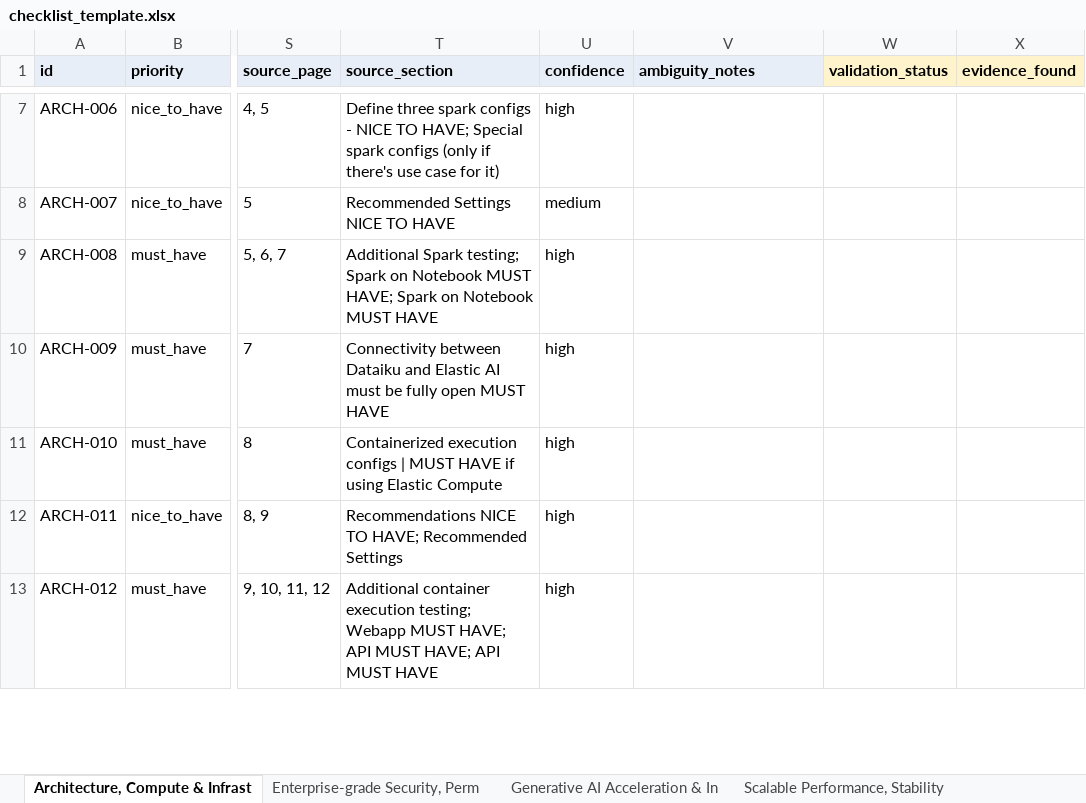
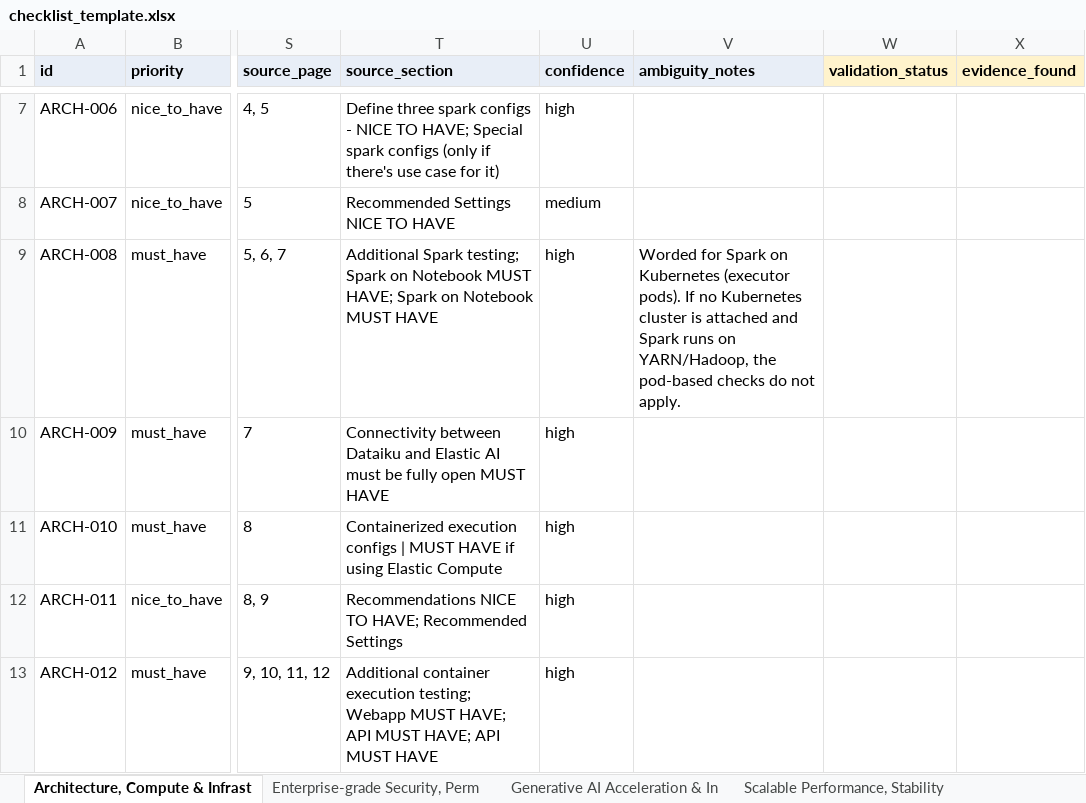
Before and after one commit to boonleeeu-dataiku/dataiku-diagnosis-toolkit, an Excel workbook: skills/dataiku-diagnosis-checklist-review/resources/checklist_template.xlsx, sheet Architecture, Compute & Infrast, drawn as a sheet; only a part is shown, gaps mark what is left out; values as stored, in another font and other column widths than the file's, no borders; the diff names each change by its address in the sheet, - before the commit and + after, or states it on an @@ line.

```diff
--- a/skills/dataiku-diagnosis-checklist-review/resources/checklist_template.xlsx (sheet Architecture, Compute & Infrast)
+++ b/skills/dataiku-diagnosis-checklist-review/resources/checklist_template.xlsx (sheet Architecture, Compute & Infrast)
-V9 (ambiguity_notes): (empty)
+V9 (ambiguity_notes): Worded for Spark on Kubernetes (executor pods). If no Kubernetes cluster is attached and Spark runs on YARN/Hadoop, the pod-based checks do not apply.
```
Also changed, not shown: sheet Advanced Security Options (DSS, 22 other files.
